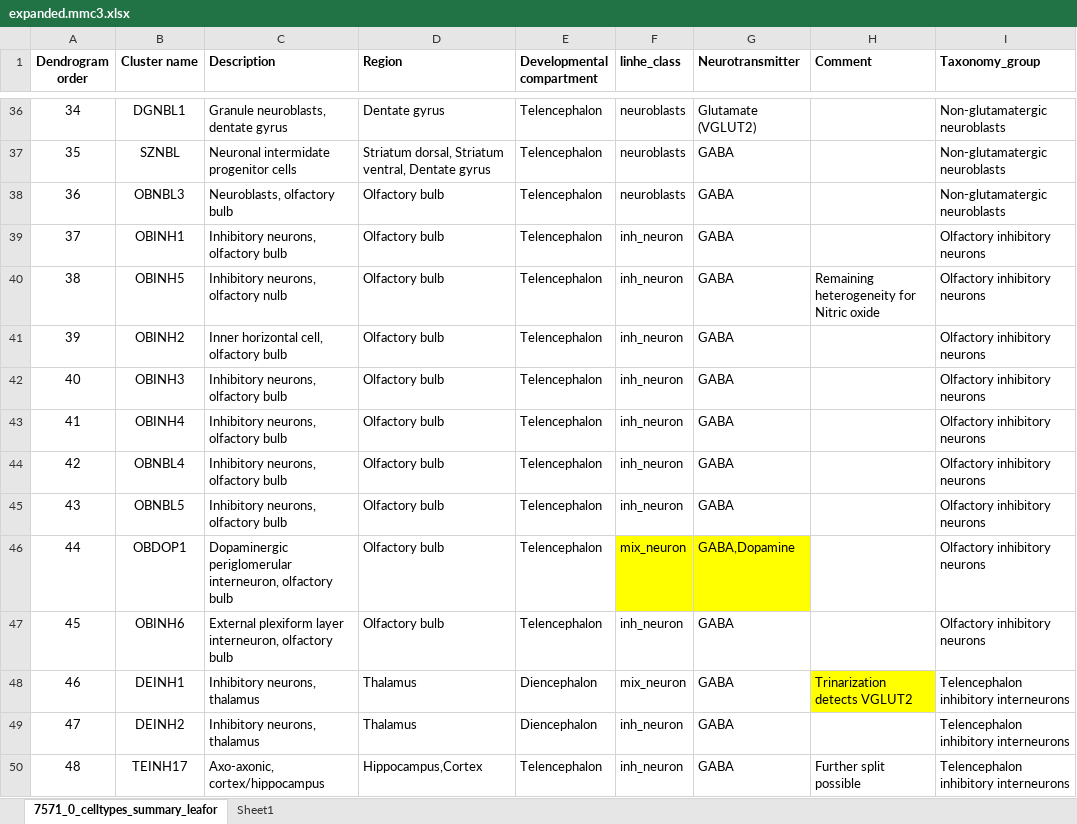
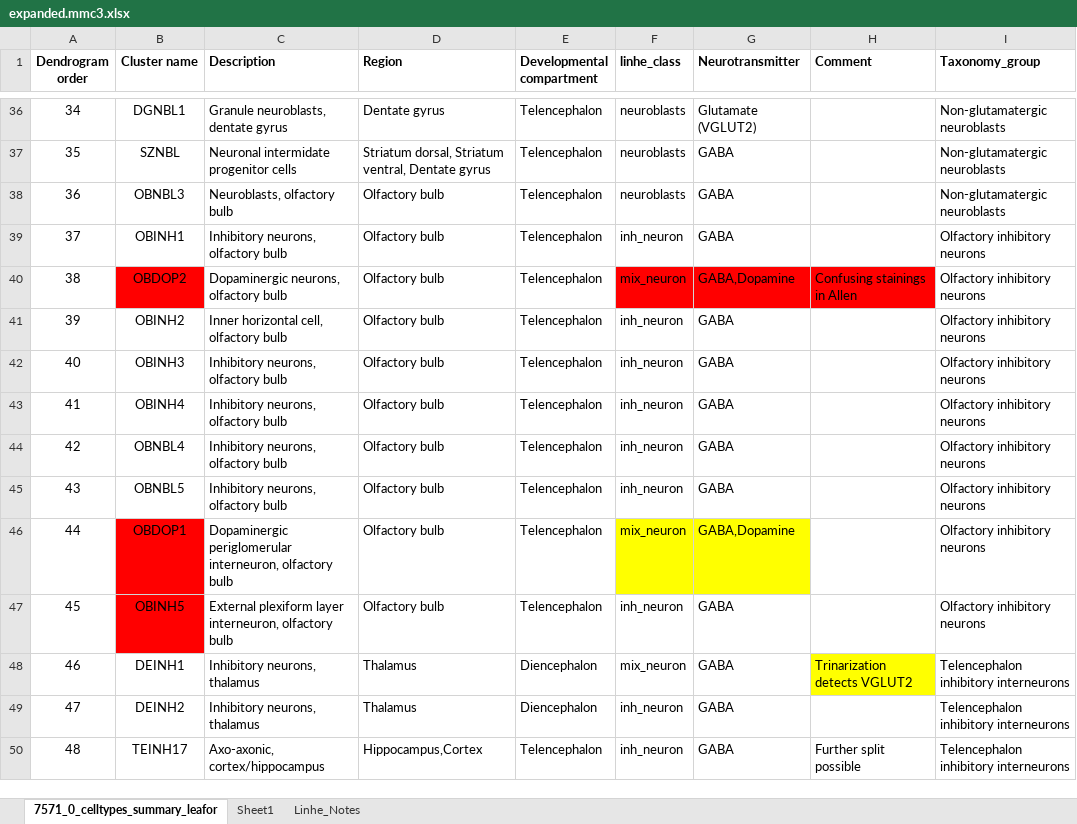
Before and after one commit to VeritatemAmo/neuron-glia-dNdS, an Excel workbook: data/single-cell/zeisel_2018/expanded.mmc3.xlsx, sheet 7571_0_celltypes_summary_leafor, drawn as a sheet; only a part is shown, gaps mark what is left out; values as stored, in another font and other column widths than the file's, no borders; the diff names each change by its address in the sheet, - before the commit and + after, or states it on an @@ line.

Commit message:
correct unmatched clustername in the mmc3 file to the loom file, OBINH5 to OBDOP2, OBINH6 to OBINH5, a note added in a text box in excel file

```diff
--- a/data/single-cell/zeisel_2018/expanded.mmc3.xlsx (sheet 7571_0_celltypes_summary_leafor)
+++ b/data/single-cell/zeisel_2018/expanded.mmc3.xlsx (sheet 7571_0_celltypes_summary_leafor)
+sheet tab: Linhe_Notes
-B40 (Cluster name): OBINH5
+B40 (Cluster name): OBDOP2
-B40 fill: none
+B40 fill: #FF0000
-C40 (Description): Inhibitory neurons, olfactory nulb
+C40 (Description): Dopaminergic neurons, olfactory bulb
-F40 (linhe_class): inh_neuron
+F40 (linhe_class): mix_neuron
-F40:H40 fill: none
+F40:H40 fill: #FF0000
-G40 (Neurotransmitter): GABA
+G40 (Neurotransmitter): GABA,Dopamine
-H40 (Comment): Remaining heterogeneity for Nitric oxide
+H40 (Comment): Confusing stainings in Allen
-B46:B47 fill: none
+B46:B47 fill: #FF0000
-B47 (Cluster name): OBINH6
+B47 (Cluster name): OBINH5
```
Also changed, not shown: charts or pictures.
